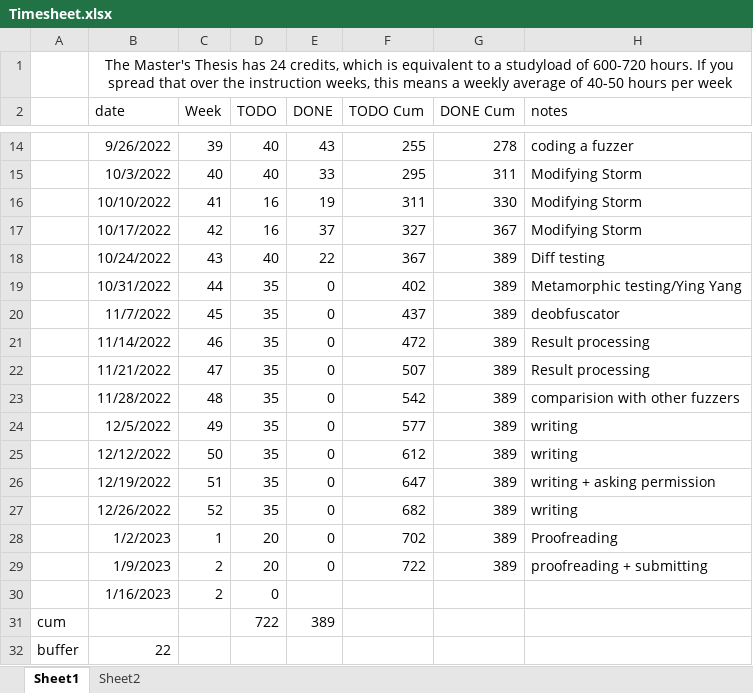
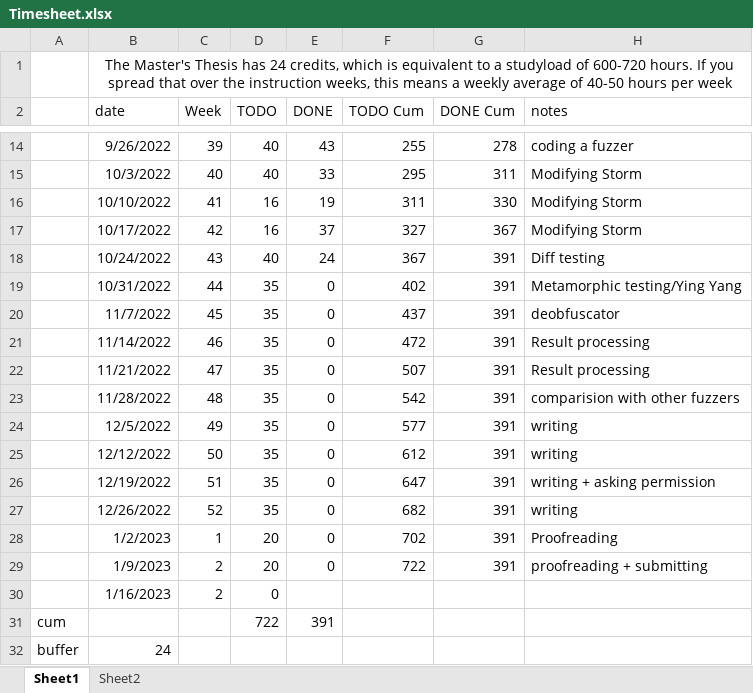
Before and after one commit to rubenkindt/Masterproef-paper-RubenKindt, an Excel workbook: Timesheet.xlsx, sheet Sheet1, drawn as a sheet; only a part is shown, gaps mark what is left out; values as stored, in another font and other column widths than the file's, no borders; charts and pictures and conditional formats not drawn; the diff names each change by its address in the sheet, - before the commit and + after, or states it on an @@ line.

```diff
--- a/Timesheet.xlsx (sheet Sheet1)
+++ b/Timesheet.xlsx (sheet Sheet1)
-E18 (DONE): 22
+E18 (DONE): 24
-G18:G29 (DONE Cum): 389
+G18:G29 (DONE Cum): 391
-E31 (DONE): 389
+E31 (DONE): 391
-B32 (date): 22
+B32 (date): 24
```
Also changed, not shown: sheet Sheet2, charts or pictures, 1 other file.
